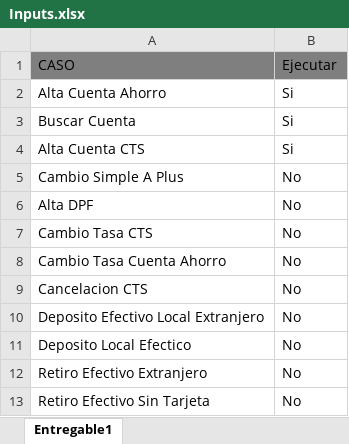
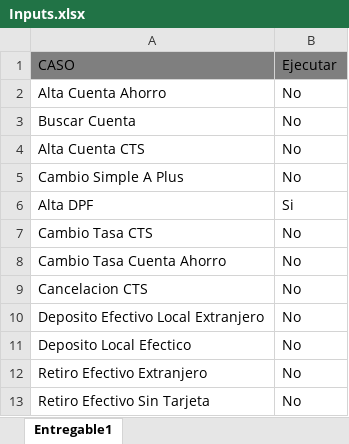
Before and after one commit to Valvaradomoreno/Regresion, an Excel workbook: src/Excel/entregable1/Inputs.xlsx, sheet Entregable1, drawn as a sheet; values as stored, in another font and other column widths than the file's, no borders; the diff names each change by its address in the sheet, - before the commit and + after, or states it on an @@ line.

```diff
--- a/src/Excel/entregable1/Inputs.xlsx (sheet Entregable1)
+++ b/src/Excel/entregable1/Inputs.xlsx (sheet Entregable1)
-B2:B4 (Ejecutar): Si
+B2:B4 (Ejecutar): No
-B6 (Ejecutar): No
+B6 (Ejecutar): Si
```
Also changed, not shown: src/Excel/entregable1/AltaCuentaAhorro.xlsx, src/Excel/entregable1/BuscarCuenta.xlsx, 29 other files.
